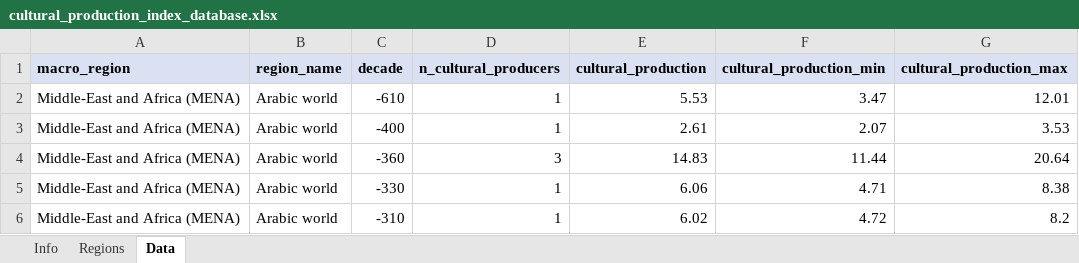
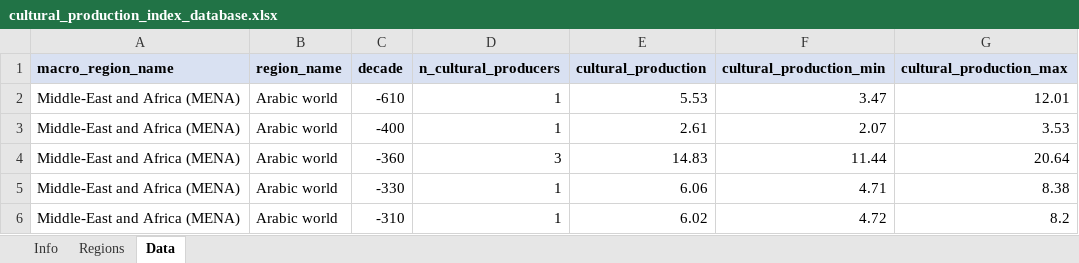
Before and after one commit to charlesdedampierre/cultura, an Excel workbook: 4-CPM_index/cultural_production_index_database.xlsx, sheet Data, drawn as a sheet; only a part is shown; values as stored, in another font and other column widths than the file's, no borders; the diff names each change by its address in the sheet, - before the commit and + after, or states it on an @@ line.

```diff
--- a/4-CPM_index/cultural_production_index_database.xlsx (sheet Data)
+++ b/4-CPM_index/cultural_production_index_database.xlsx (sheet Data)
-A1: macro_region
+A1: macro_region_name
```
Also changed, not shown: sheet Info, sheet Regions, 2 other files.
